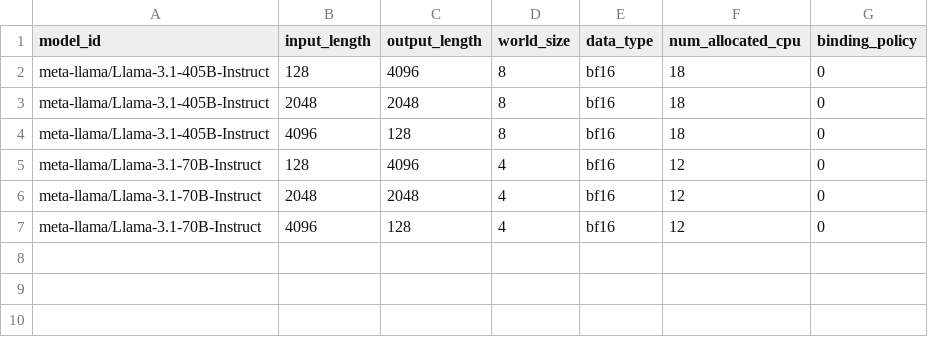
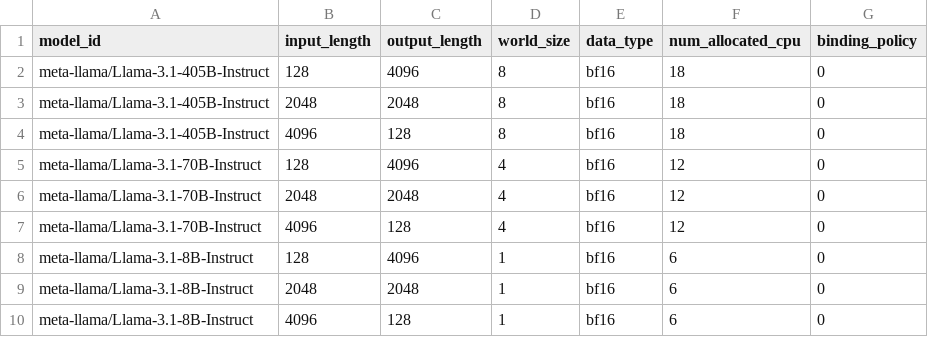
Before and after one commit to intel-ai-tce/vllm-gaudi, a CSV file: .cd/server/cpu_binding_gnr.csv, drawn as a sheet; the diff names each change by its address in the sheet, - before the commit and + after, or states it on an @@ line.

Commit message:
fix even policy issue for 70b and 8b use one CPU id per core, and fallback model_id match if no input/output match
Signed-off-by: louie-tsai <louie.tsai@intel.com>
Signed-off-by: Tsai, Louie <louie.tsai@intel.com>

```diff
--- a/.cd/server/cpu_binding_gnr.csv
+++ b/.cd/server/cpu_binding_gnr.csv
+row 8: meta-llama/Llama-3.1-8B-Instruct | 128 | 4096 | 1 | bf16 | 6 | 0
+row 9: meta-llama/Llama-3.1-8B-Instruct | 2048 | 2048 | 1 | bf16 | 6 | 0
+row 10: meta-llama/Llama-3.1-8B-Instruct | 4096 | 128 | 1 | bf16 | 6 | 0
```
Also changed, not shown: 2 other files.
